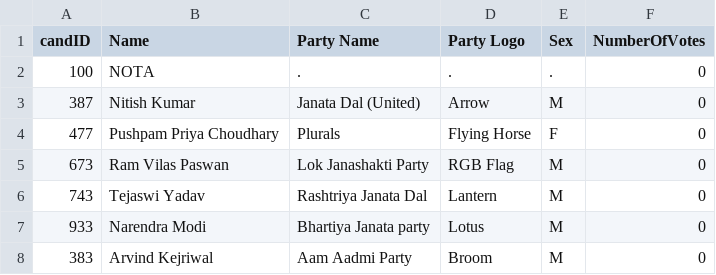
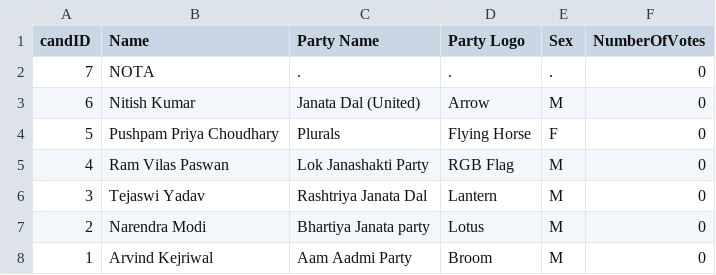
Before and after one commit to yadav-aman/CSD-project, a CSV file: CandidateList.csv, drawn as a sheet.

Commit message:
Update CandidateList.csv

```diff
--- a/CandidateList.csv
+++ b/CandidateList.csv
@@ -1,8 +1,8 @@
 candID,Name,Party Name,Party Logo,Sex,NumberOfVotes
-100,NOTA,.,.,.,0
-387,Nitish Kumar,Janata Dal (United),Arrow,M,0
-477,Pushpam Priya Choudhary,Plurals,Flying Horse,F,0
-673,Ram Vilas Paswan,Lok Janashakti Party,RGB Flag,M,0
-743,Tejaswi Yadav,Rashtriya Janata Dal,Lantern ,M,0
-933,Narendra Modi,Bhartiya Janata party,Lotus,M,0
-383,Arvind Kejriwal,Aam Aadmi Party,Broom,M,0
+7,NOTA,.,.,.,0
+6,Nitish Kumar,Janata Dal (United),Arrow,M,0
+5,Pushpam Priya Choudhary,Plurals,Flying Horse,F,0
+4,Ram Vilas Paswan,Lok Janashakti Party,RGB Flag,M,0
+3,Tejaswi Yadav,Rashtriya Janata Dal,Lantern ,M,0
+2,Narendra Modi,Bhartiya Janata party,Lotus,M,0
+1,Arvind Kejriwal,Aam Aadmi Party,Broom,M,0
```
